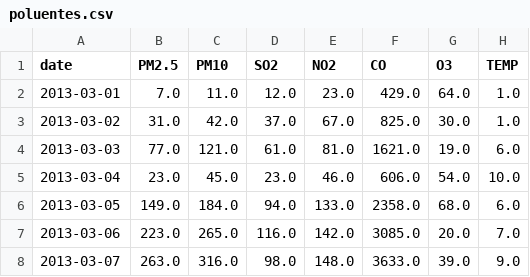
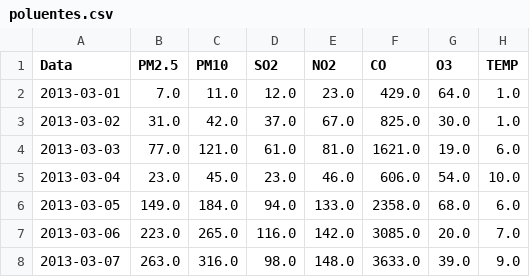
Before and after one commit to vqrca/series_temporais_prophet, a CSV file: Dados/poluentes.csv, drawn as a sheet; only a part is shown.

Commit message:
Update poluentes.csv

```diff
--- a/Dados/poluentes.csv
+++ b/Dados/poluentes.csv
@@ -1,2 +1,2 @@
-date,PM2.5,PM10,SO2,NO2,CO,O3,TEMP
+Data,PM2.5,PM10,SO2,NO2,CO,O3,TEMP
 2013-03-01,7.0,11.0,12.0,23.0,429.0,64.0,1.0
```
